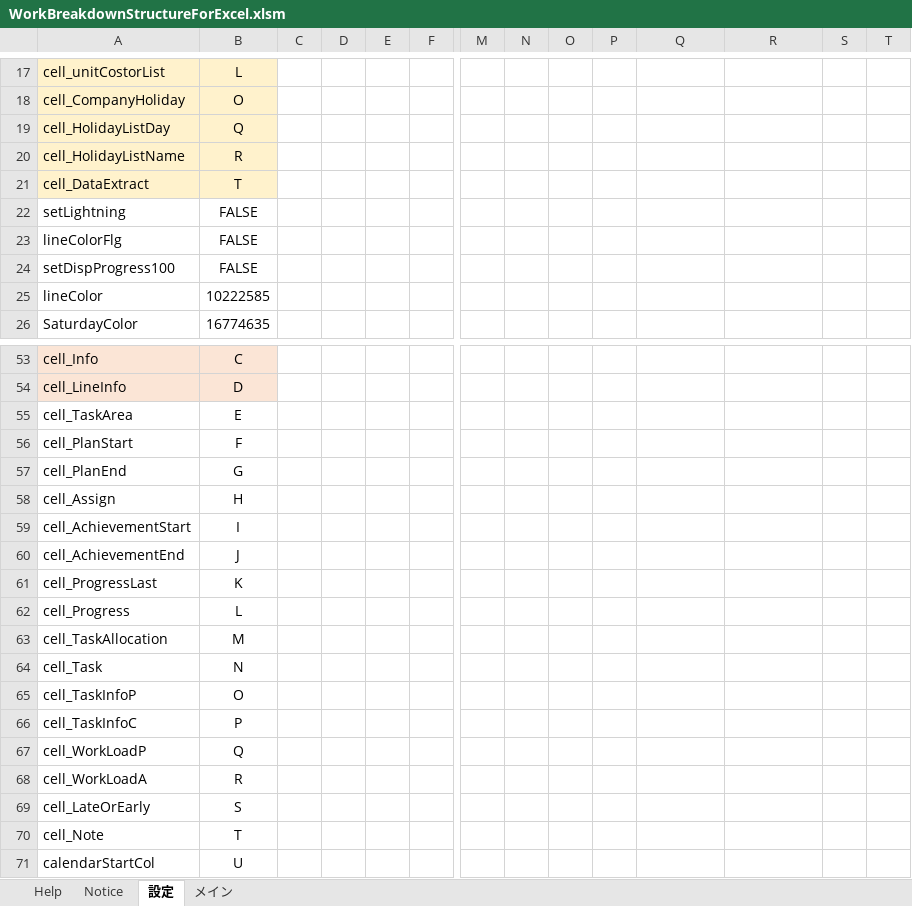
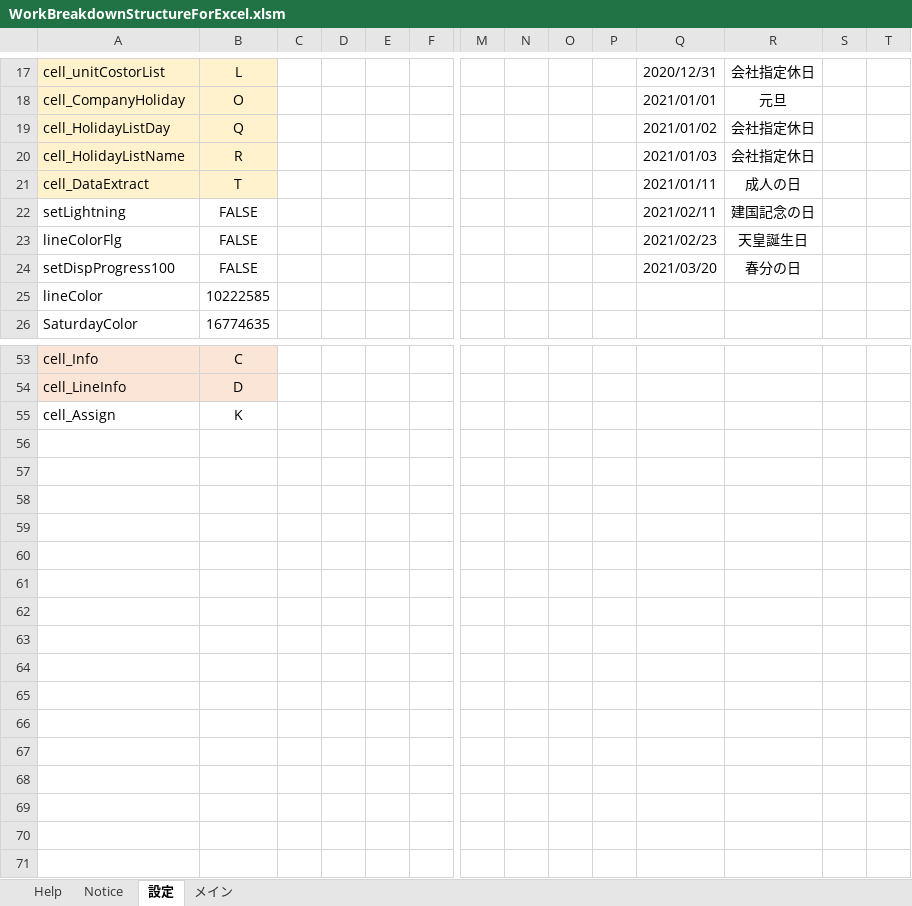
Before and after one commit to bkoizumi/WBS, an Excel workbook: WorkBreakdownStructureForExcel.xlsm, sheet 設定, drawn as a sheet; only a part is shown, gaps mark what is left out; values as stored, in another font and other column widths than the file's, no borders; removed rows and columns are numbered as before the commit, all else as after; rows hold the shown columns only; the diff covers the shown part only; the diff names each change by its address in the sheet, - before the commit and + after, or states it on an @@ line.

```diff
--- a/WorkBreakdownStructureForExcel.xlsm (sheet 設定)
+++ b/WorkBreakdownStructureForExcel.xlsm (sheet 設定)
-Q17: (empty)
+Q17: 2020/12/31
-R17: (empty)
+R17: 会社指定休日
-Q18: (empty)
+Q18: 2021/01/01
-R18: (empty)
+R18: 元旦
-Q19: (empty)
+Q19: 2021/01/02
-R19:R20: (empty)
+R19:R20: 会社指定休日
-Q20: (empty)
+Q20: 2021/01/03
-Q21: (empty)
+Q21: 2021/01/11
-R21: (empty)
+R21: 成人の日
-Q22: (empty)
+Q22: 2021/02/11
-R22: (empty)
+R22: 建国記念の日
-Q23: (empty)
+Q23: 2021/02/23
-R23: (empty)
+R23: 天皇誕生日
-Q24: (empty)
+Q24: 2021/03/20
-R24: (empty)
+R24: 春分の日
-row 55: cell_TaskArea | E
-row 56: cell_PlanStart | F
-row 57: cell_PlanEnd | G
-B55: H
+B55: K
-row 59: cell_AchievementStart | I
-row 60: cell_AchievementEnd | J
-row 61: cell_ProgressLast | K
-row 62: cell_Progress | L
-row 63: cell_TaskAllocation | M
-row 64: cell_Task | N
-row 65: cell_TaskInfoP | O
-row 66: cell_TaskInfoC | P
-row 67: cell_WorkLoadP | Q
-row 68: cell_WorkLoadA | R
-row 69: cell_LateOrEarly | S
-row 70: cell_Note | T
-row 71: calendarStartCol | U
```
Also changed, not shown: 32 edited cells elsewhere in this sheet, sheet メイン, hidden cells, charts or pictures, 10 other files.
